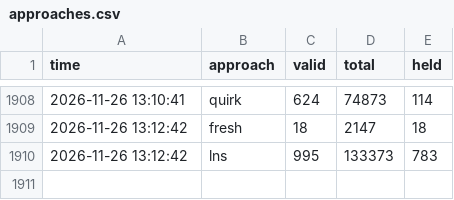
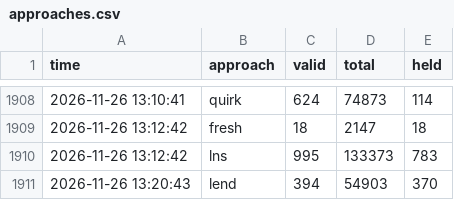
Before and after one commit to Chan-b0b/Santa2026, a CSV file: board/approaches.csv, drawn as a sheet; only a part is shown, gaps mark what is left out.

Commit message:
board: 총점 133061

```diff
--- a/board/approaches.csv
+++ b/board/approaches.csv
@@ -1910 +1910,2 @@ time,approach,valid,total,held
 2026-11-26 13:12:42,lns,995,133373,783
+2026-11-26 13:20:43,lend,394,54903,370
```
Also changed, not shown: board/history.csv, board/matrix.csv, 1 other file.
